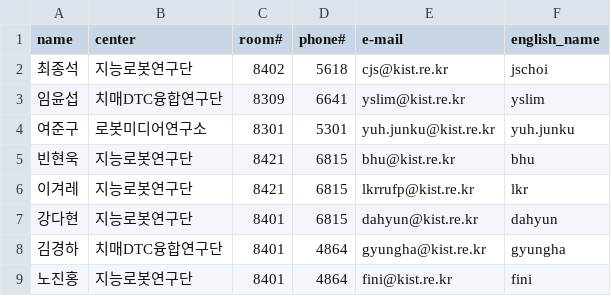
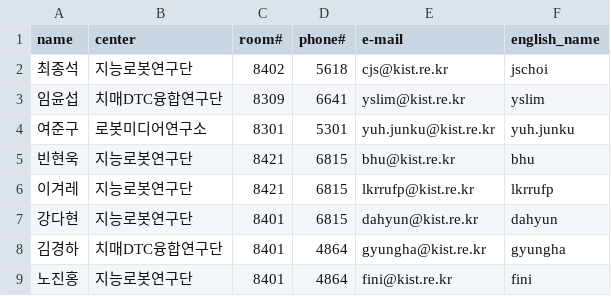
Before and after one commit to cjs0818/FaceBot, a CSV file: source/Knowledge/Database/RMI_researchers.csv, drawn as a sheet; only a part is shown.

```diff
--- a/source/Knowledge/Database/RMI_researchers.csv
+++ b/source/Knowledge/Database/RMI_researchers.csv
@@ -5,3 +5,3 @@
 빈현욱,지능로봇연구단,8421,6815,bhu@kist.re.kr,bhu
-이겨레,지능로봇연구단,8421,6815,lkrrufp@kist.re.kr,lkr
+이겨레,지능로봇연구단,8421,6815,lkrrufp@kist.re.kr,lkrrufp
 강다현,지능로봇연구단,8401,6815,dahyun@kist.re.kr,dahyun
```
Also changed, not shown: 6 other files.
